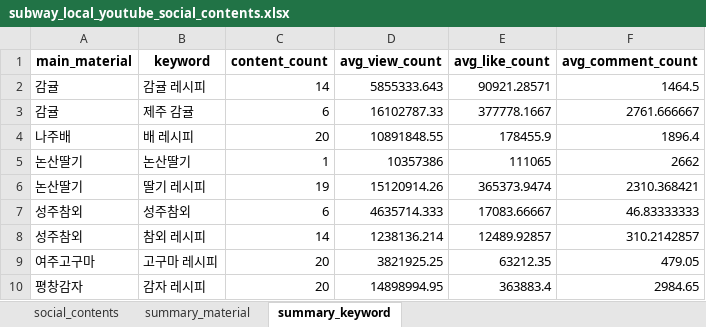
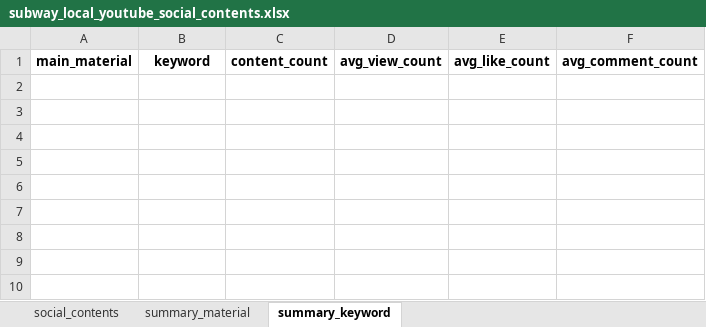
Before and after one commit to jseunghwan7/storywave-subway-data-project, an Excel workbook: data/youtube/subway_local_youtube_social_contents.xlsx, sheet summary_keyword, drawn as a sheet; values as stored, in another font and other column widths than the file's, no borders; the diff names each change by its address in the sheet, - before the commit and + after, or states it on an @@ line.

Commit message:
fix: collect youtube data by keyword

```diff
--- a/data/youtube/subway_local_youtube_social_contents.xlsx (sheet summary_keyword)
+++ b/data/youtube/subway_local_youtube_social_contents.xlsx (sheet summary_keyword)
-row 2: 감귤 | 감귤 레시피 | 14 | 5855333.643 | 90921.28571 | 1464.5
-row 3: 감귤 | 제주 감귤 | 6 | 16102787.33 | 377778.1667 | 2761.666667
-row 4: 나주배 | 배 레시피 | 20 | 10891848.55 | 178455.9 | 1896.4
-row 5: 논산딸기 | 논산딸기 | 1 | 10357386 | 111065 | 2662
-row 6: 논산딸기 | 딸기 레시피 | 19 | 15120914.26 | 365373.9474 | 2310.368421
-row 7: 성주참외 | 성주참외 | 6 | 4635714.333 | 17083.66667 | 46.83333333
-row 8: 성주참외 | 참외 레시피 | 14 | 1238136.214 | 12489.92857 | 310.2142857
-row 9: 여주고구마 | 고구마 레시피 | 20 | 3821925.25 | 63212.35 | 479.05
-row 10: 평창감자 | 감자 레시피 | 20 | 14898994.95 | 363883.4 | 2984.65
```
Also changed, not shown: sheet social_contents, sheet summary_material, 1 other file.
